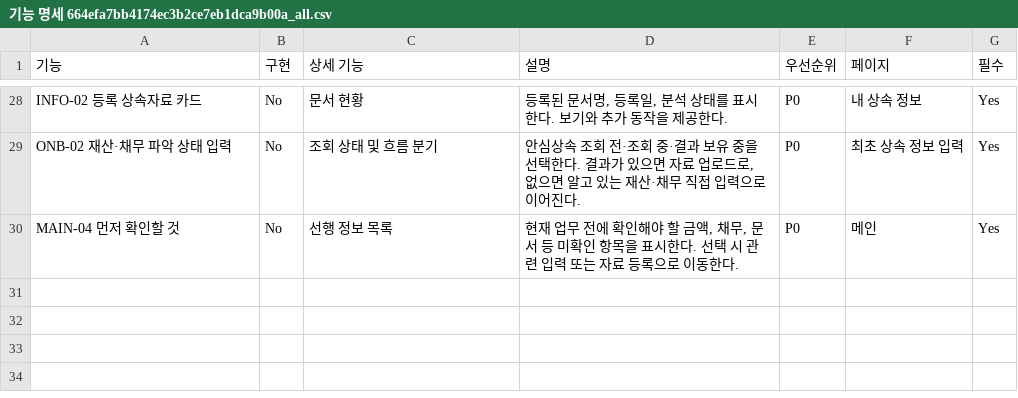
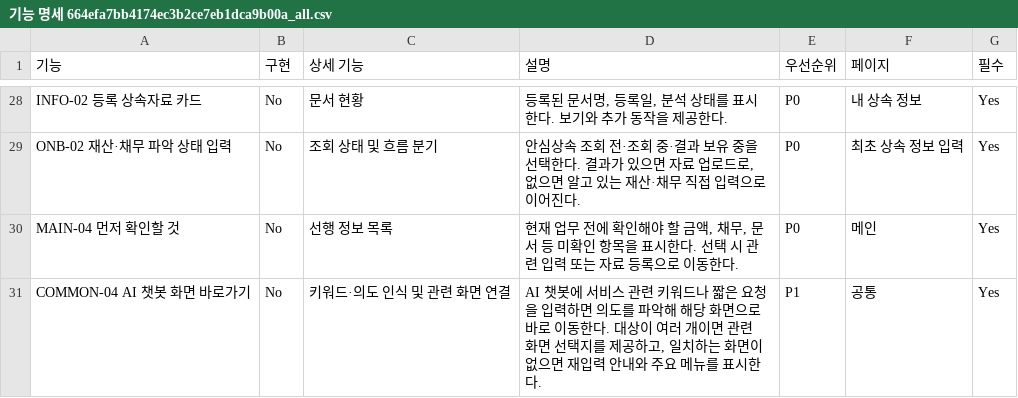
Before and after one commit to gn00py48/2026-finance-ai-challenge-sangsokjadeul, a CSV file: 기능명세서/기능 명세 664efa7bb4174ec3b2ce7eb1dca9b00a_all.csv, drawn as a sheet; only a part is shown, gaps mark what is left out.

Commit message:
feat: COMMON-04 챗봇 화면 바로가기의 예외 처리 구현
챗봇은 MVP 때 명세 없이 들어간 기능이었다. COMMON-04로 명세서에 등록하고, 명세가 요구하는
예외 처리 중 빠져 있던 것들을 채웠다.

- 이동 후보가 여러 개면 화면명과 짧은 설명을 주고 사용자가 고르게 한다. 로드맵에 실제로 있는
  단계만 대상으로 하며, 절차명을 입력하면 해당 단계 상세로 연결한다.
- 연결할 화면을 찾지 못하면 임의로 대시보드로 보내지 않는다. 재입력을 안내하고 주요 메뉴를 준다.
- 빈 입력은 전송하지 않고 키워드 입력을 안내한다.
- 요청이 실패하면 재입력과 주요 메뉴를 제공한다.
- 작성 중인 내용이 있으면 이동 전에 확인한다. 화면 이동만 하고 저장·삭제는 하지 않는다.

OpenAI 응답이 화면을 특정하지 못하면 규칙 기반 결과로 넘긴다. 후보 선택지와 미일치 안내가
그쪽에 있으므로 두 경로의 동작이 같아진다.

```diff
--- a/기능명세서/기능 명세 664efa7bb4174ec3b2ce7eb1dca9b00a_all.csv
+++ b/기능명세서/기능 명세 664efa7bb4174ec3b2ce7eb1dca9b00a_all.csv
@@ -30 +30,2 @@ ONB-02 재산·채무 파악 상태 입력,No,조회 상태 및 흐름 분기,"
 MAIN-04 먼저 확인할 것,No,선행 정보 목록,"현재 업무 전에 확인해야 할 금액, 채무, 문서 등 미확인 항목을 표시한다. 선택 시 관련 입력 또는 자료 등록으로 이동한다.",P0,메인,Yes
+COMMON-04 AI 챗봇 화면 바로가기,No,키워드·의도 인식 및 관련 화면 연결,"AI 챗봇에 서비스 관련 키워드나 짧은 요청을 입력하면 의도를 파악해 해당 화면으로 바로 이동한다. 대상이 여러 개이면 관련 화면 선택지를 제공하고, 일치하는 화면이 없으면 재입력 안내와 주요 메뉴를 표시한다.",P1,공통,Yes
```
Also changed, not shown: 기능명세서/기능 명세 664efa7bb4174ec3b2ce7eb1dca9b00a.csv, 8 other files.
